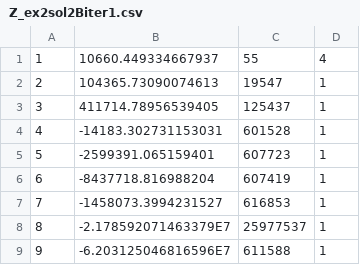
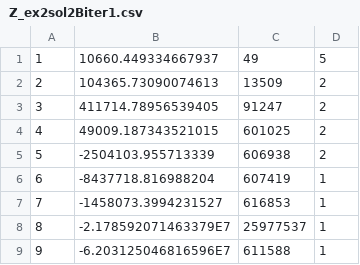
Before and after one commit to GeoffreyLong/EC_AssignmentTwo, a CSV file: Z_ex2sol2Biter1.csv, drawn as a sheet.

```diff
--- a/Z_ex2sol2Biter1.csv
+++ b/Z_ex2sol2Biter1.csv
@@ -1,6 +1,6 @@
-"1","10660.449334667937","55","4"
-"2","104365.73090074613","19547","1"
-"3","411714.78956539405","125437","1"
-"4","-14183.302731153031","601528","1"
-"5","-2599391.065159401","607723","1"
+"1","10660.449334667937","49","5"
+"2","104365.73090074613","13509","2"
+"3","411714.78956539405","91247","2"
+"4","49009.187343521015","601025","2"
+"5","-2504103.955713339","606938","2"
 "6","-8437718.816988204","607419","1"
```
Also changed, not shown: 26 other files.
